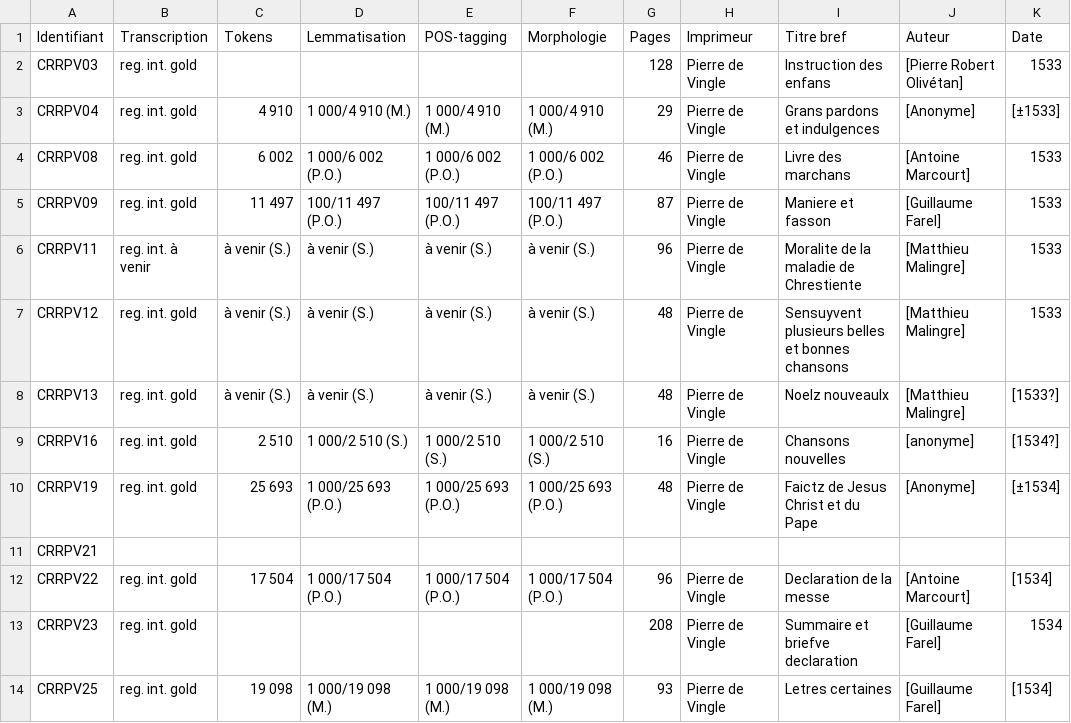
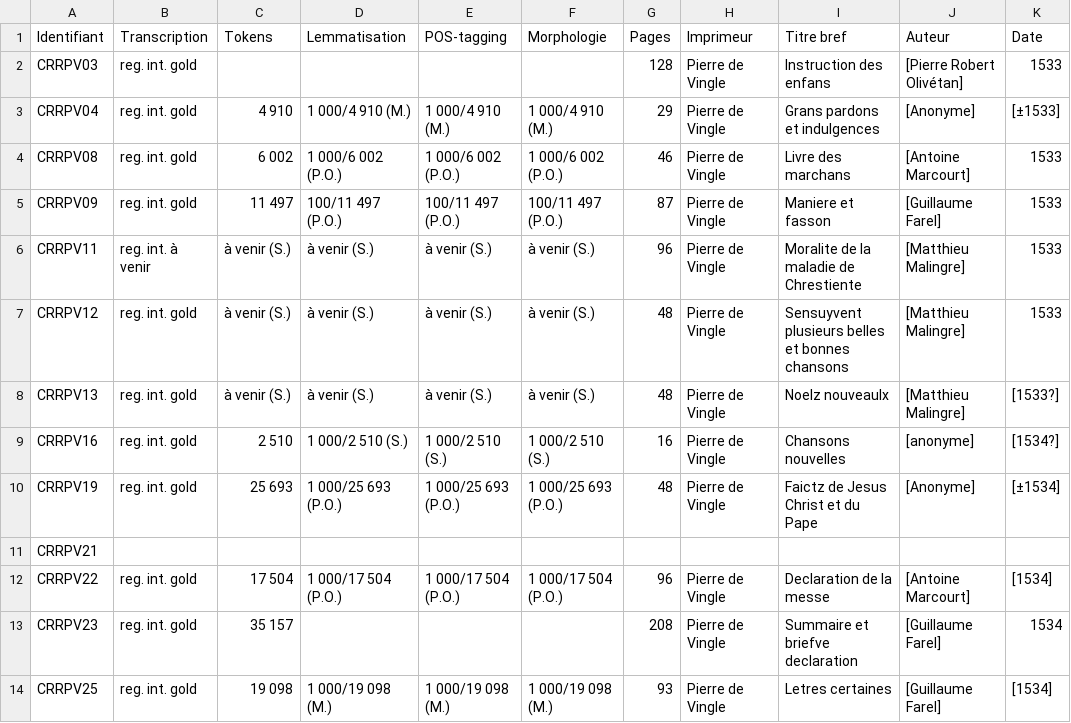
Before and after one commit to SETAFDH/Annotation-linguistique-SETAF, a CSV file: Annotation_linguistique_table.csv, drawn as a sheet; only a part is shown; the diff names each change by its address in the sheet, - before the commit and + after, or states it on an @@ line.

Commit message:
Update Annotation_linguistique_table.csv

```diff
--- a/Annotation_linguistique_table.csv
+++ b/Annotation_linguistique_table.csv
-C13 (Tokens): (empty)
+C13 (Tokens): 35 157
```
